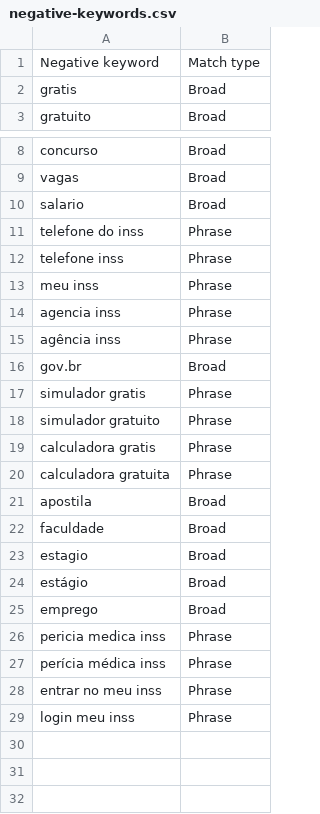
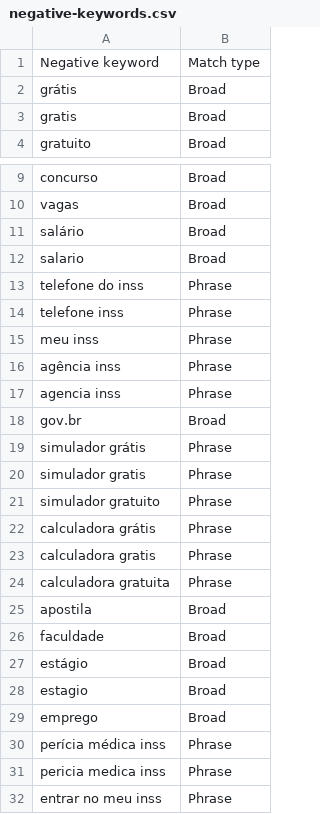
Before and after one commit to thguedes-oss/anuncio-adv-previdenciario, a CSV file: ads/import/negative-keywords.csv, drawn as a sheet; only a part is shown, gaps mark what is left out; the shorter side is filled out with more unchanged rows.

```diff
--- a/ads/import/negative-keywords.csv
+++ b/ads/import/negative-keywords.csv
@@ -1,2 +1,3 @@
 Negative keyword;Match type
+grátis;Broad
 gratis;Broad
@@ -9,2 +10,3 @@ concurso;Broad
 vagas;Broad
+salário;Broad
 salario;Broad
@@ -13,7 +15,9 @@ telefone inss;Phrase
 meu inss;Phrase
+agência inss;Phrase
 agencia inss;Phrase
-agência inss;Phrase
 gov.br;Broad
+simulador grátis;Phrase
 simulador gratis;Phrase
 simulador gratuito;Phrase
+calculadora grátis;Phrase
 calculadora gratis;Phrase
@@ -22,7 +26,7 @@ apostila;Broad
 faculdade;Broad
+estágio;Broad
 estagio;Broad
-estágio;Broad
 emprego;Broad
+perícia médica inss;Phrase
 pericia medica inss;Phrase
-perícia médica inss;Phrase
 entrar no meu inss;Phrase
```
Also changed, not shown: ads/import/ad-groups-keywords.csv, ads/import/campaign-setup.csv, 12 other files.
